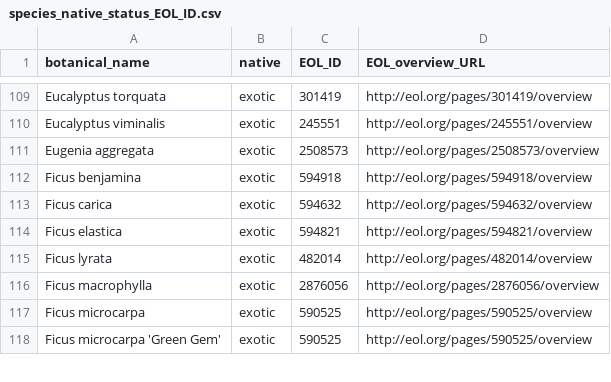
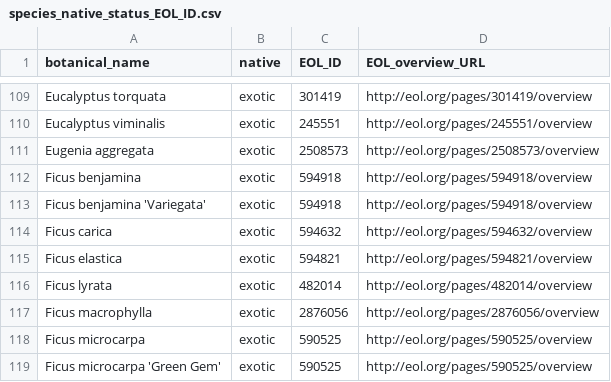
Before and after one commit to Public-Tree-Map/public-tree-map-data-pipeline, a CSV file: data/species_native_status_EOL_ID.csv, drawn as a sheet; only a part is shown, gaps mark what is left out.

Commit message:
add Ficus benjamina 'Variegata'

```diff
--- a/data/species_native_status_EOL_ID.csv
+++ b/data/species_native_status_EOL_ID.csv
@@ -112,2 +112,3 @@ Eugenia aggregata,exotic,2508573,http://eol.org/pages/2508573/overview
 Ficus benjamina,exotic,594918,http://eol.org/pages/594918/overview
+Ficus benjamina 'Variegata',exotic,594918,http://eol.org/pages/594918/overview
 Ficus carica,exotic,594632,http://eol.org/pages/594632/overview
```
